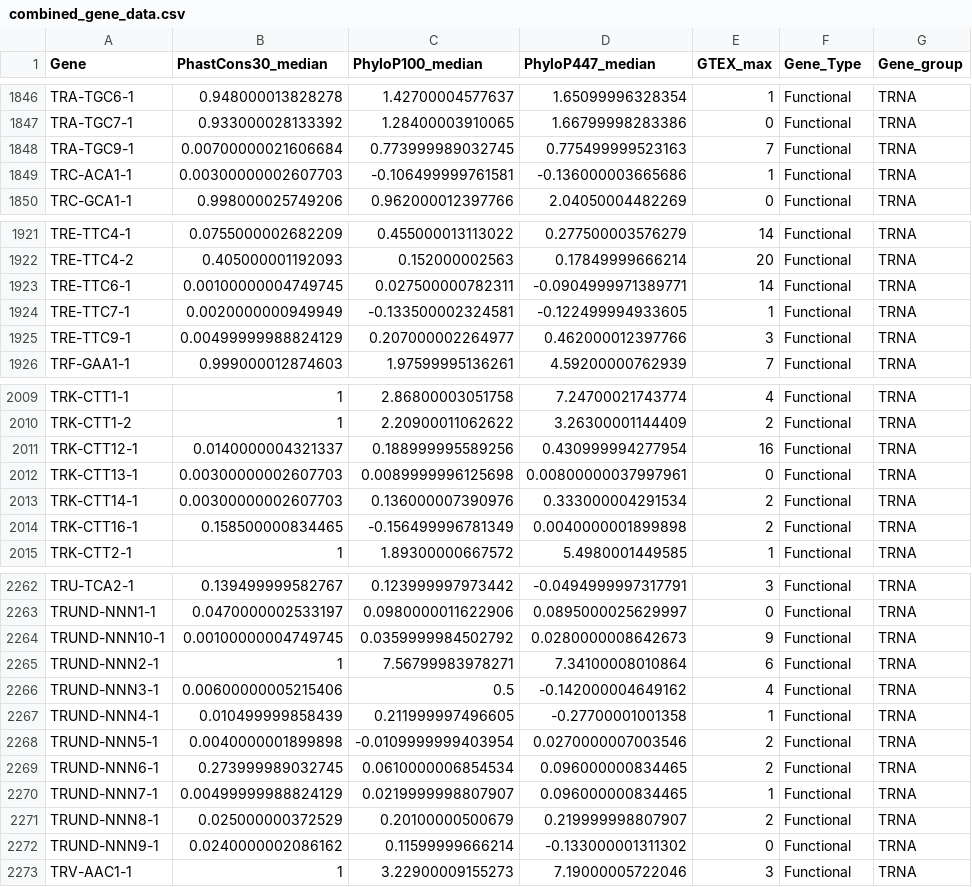
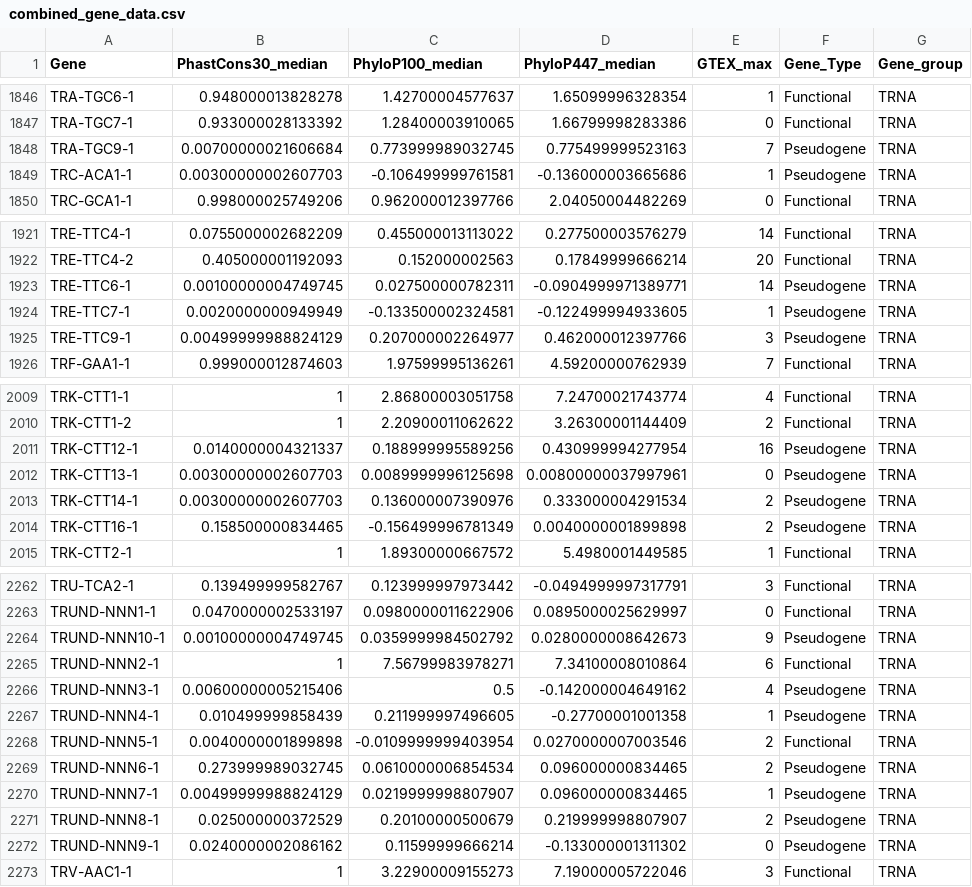
Before and after one commit to NadiaPrasetyo/ncRNA-pseudogenes, a CSV file: results/combined_gene_data.csv, drawn as a sheet; only a part is shown, gaps mark what is left out; the diff covers the shown part only.

Commit message:
Correcting some pseudogene classification

```diff
--- a/results/combined_gene_data.csv
+++ b/results/combined_gene_data.csv
@@ -1847,4 +1847,4 @@
 "TRA-TGC7-1",0.933000028133392,1.28400003910065,1.66799998283386,0,"Functional","TRNA"
-"TRA-TGC9-1",0.00700000021606684,0.773999989032745,0.775499999523163,7,"Functional","TRNA"
-"TRC-ACA1-1",0.00300000002607703,-0.106499999761581,-0.136000003665686,1,"Functional","TRNA"
+"TRA-TGC9-1",0.00700000021606684,0.773999989032745,0.775499999523163,7,"Pseudogene","TRNA"
+"TRC-ACA1-1",0.00300000002607703,-0.106499999761581,-0.136000003665686,1,"Pseudogene","TRNA"
 "TRC-GCA1-1",0.998000025749206,0.962000012397766,2.04050004482269,0,"Functional","TRNA"
@@ -1922,5 +1922,5 @@
 "TRE-TTC4-2",0.405000001192093,0.152000002563,0.17849999666214,20,"Functional","TRNA"
-"TRE-TTC6-1",0.00100000004749745,0.027500000782311,-0.0904999971389771,14,"Functional","TRNA"
-"TRE-TTC7-1",0.0020000000949949,-0.133500002324581,-0.122499994933605,1,"Functional","TRNA"
-"TRE-TTC9-1",0.00499999988824129,0.207000002264977,0.462000012397766,3,"Functional","TRNA"
+"TRE-TTC6-1",0.00100000004749745,0.027500000782311,-0.0904999971389771,14,"Pseudogene","TRNA"
+"TRE-TTC7-1",0.0020000000949949,-0.133500002324581,-0.122499994933605,1,"Pseudogene","TRNA"
+"TRE-TTC9-1",0.00499999988824129,0.207000002264977,0.462000012397766,3,"Pseudogene","TRNA"
 "TRF-GAA1-1",0.999000012874603,1.97599995136261,4.59200000762939,7,"Functional","TRNA"
@@ -2010,6 +2010,6 @@
 "TRK-CTT1-2",1,2.20900011062622,3.26300001144409,2,"Functional","TRNA"
-"TRK-CTT12-1",0.0140000004321337,0.188999995589256,0.430999994277954,16,"Functional","TRNA"
-"TRK-CTT13-1",0.00300000002607703,0.0089999996125698,0.00800000037997961,0,"Functional","TRNA"
-"TRK-CTT14-1",0.00300000002607703,0.136000007390976,0.333000004291534,2,"Functional","TRNA"
-"TRK-CTT16-1",0.158500000834465,-0.156499996781349,0.0040000001899898,2,"Functional","TRNA"
+"TRK-CTT12-1",0.0140000004321337,0.188999995589256,0.430999994277954,16,"Pseudogene","TRNA"
+"TRK-CTT13-1",0.00300000002607703,0.0089999996125698,0.00800000037997961,0,"Pseudogene","TRNA"
+"TRK-CTT14-1",0.00300000002607703,0.136000007390976,0.333000004291534,2,"Pseudogene","TRNA"
+"TRK-CTT16-1",0.158500000834465,-0.156499996781349,0.0040000001899898,2,"Pseudogene","TRNA"
 "TRK-CTT2-1",1,1.89300000667572,5.4980001449585,1,"Functional","TRNA"
@@ -2263,11 +2263,11 @@
 "TRUND-NNN1-1",0.0470000002533197,0.0980000011622906,0.0895000025629997,0,"Functional","TRNA"
-"TRUND-NNN10-1",0.00100000004749745,0.0359999984502792,0.0280000008642673,9,"Functional","TRNA"
+"TRUND-NNN10-1",0.00100000004749745,0.0359999984502792,0.0280000008642673,9,"Pseudogene","TRNA"
 "TRUND-NNN2-1",1,7.56799983978271,7.34100008010864,6,"Functional","TRNA"
-"TRUND-NNN3-1",0.00600000005215406,0.5,-0.142000004649162,4,"Functional","TRNA"
-"TRUND-NNN4-1",0.010499999858439,0.211999997496605,-0.27700001001358,1,"Functional","TRNA"
+"TRUND-NNN3-1",0.00600000005215406,0.5,-0.142000004649162,4,"Pseudogene","TRNA"
+"TRUND-NNN4-1",0.010499999858439,0.211999997496605,-0.27700001001358,1,"Pseudogene","TRNA"
 "TRUND-NNN5-1",0.0040000001899898,-0.0109999999403954,0.0270000007003546,2,"Functional","TRNA"
-"TRUND-NNN6-1",0.273999989032745,0.0610000006854534,0.096000000834465,2,"Functional","TRNA"
-"TRUND-NNN7-1",0.00499999988824129,0.0219999998807907,0.096000000834465,1,"Functional","TRNA"
-"TRUND-NNN8-1",0.025000000372529,0.20100000500679,0.219999998807907,2,"Functional","TRNA"
-"TRUND-NNN9-1",0.0240000002086162,0.11599999666214,-0.133000001311302,0,"Functional","TRNA"
+"TRUND-NNN6-1",0.273999989032745,0.0610000006854534,0.096000000834465,2,"Pseudogene","TRNA"
+"TRUND-NNN7-1",0.00499999988824129,0.0219999998807907,0.096000000834465,1,"Pseudogene","TRNA"
+"TRUND-NNN8-1",0.025000000372529,0.20100000500679,0.219999998807907,2,"Pseudogene","TRNA"
+"TRUND-NNN9-1",0.0240000002086162,0.11599999666214,-0.133000001311302,0,"Pseudogene","TRNA"
 "TRV-AAC1-1",1,3.22900009155273,7.19000005722046,3,"Functional","TRNA"
```
Also changed, not shown: 36 edited cells elsewhere in this file, 2 other files.
